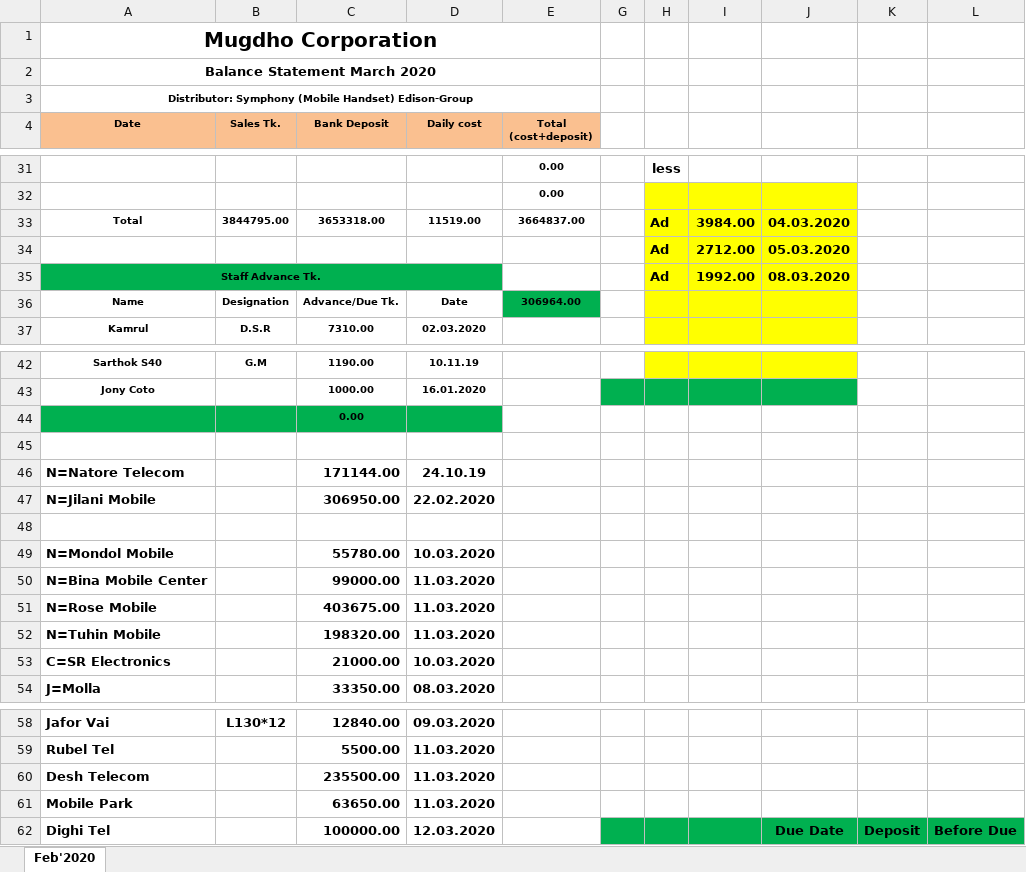
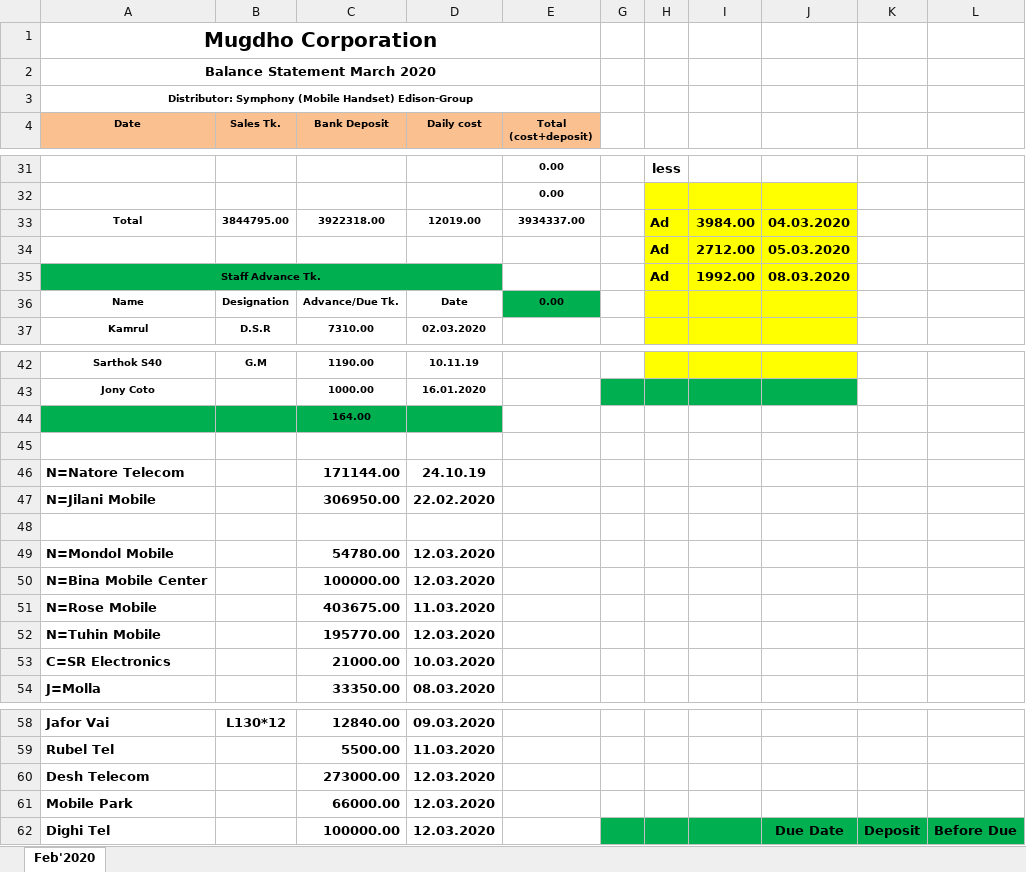
Before and after one commit to rahinul/Mugdho-Corporation, an Excel workbook: 2020/March/All Details/12.03.2020/MC Balance Transfer March 2020.xlsx, sheet Feb'2020, drawn as a sheet; only a part is shown, gaps mark what is left out; values as stored, in another font and other column widths than the file's, no borders; charts and pictures not drawn; the diff covers the shown part only; the diff names each change by its address in the sheet, - before the commit and + after, or states it on an @@ line.

```diff
--- a/2020/March/All Details/12.03.2020/MC Balance Transfer March 2020.xlsx (sheet Feb'2020)
+++ b/2020/March/All Details/12.03.2020/MC Balance Transfer March 2020.xlsx (sheet Feb'2020)
-C33 (Bank Deposit): 3653318.00
+C33 (Bank Deposit): 3922318.00
-D33 (Daily cost): 11519.00
+D33 (Daily cost): 12019.00
-E33 (Total (cost+deposit)): 3664837.00
+E33 (Total (cost+deposit)): 3934337.00
-E36 (Total (cost+deposit)): 306964.00
+E36 (Total (cost+deposit)): 0.00
-C44 (Bank Deposit): 0.00
+C44 (Bank Deposit): 164.00
-C49 (Bank Deposit): 55780.00
+C49 (Bank Deposit): 54780.00
-D49 (Daily cost): 10.03.2020
+D49 (Daily cost): 12.03.2020
-C50 (Bank Deposit): 99000.00
+C50 (Bank Deposit): 100000.00
-D50 (Daily cost): 11.03.2020
+D50 (Daily cost): 12.03.2020
-C52 (Bank Deposit): 198320.00
+C52 (Bank Deposit): 195770.00
-D52 (Daily cost): 11.03.2020
+D52 (Daily cost): 12.03.2020
-C60 (Bank Deposit): 235500.00
+C60 (Bank Deposit): 273000.00
-D60:D61 (Daily cost): 11.03.2020
+D60:D61 (Daily cost): 12.03.2020
-C61 (Bank Deposit): 63650.00
+C61 (Bank Deposit): 66000.00
```
Also changed, not shown: 5 edited cells elsewhere in this sheet, hidden cells, charts or pictures, 2020/March/All Details/12.03.2020/MC Bank Statement March 2020.xlsx, 1 other file.
